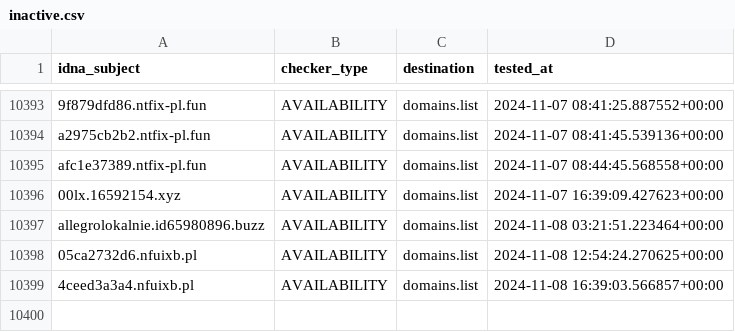
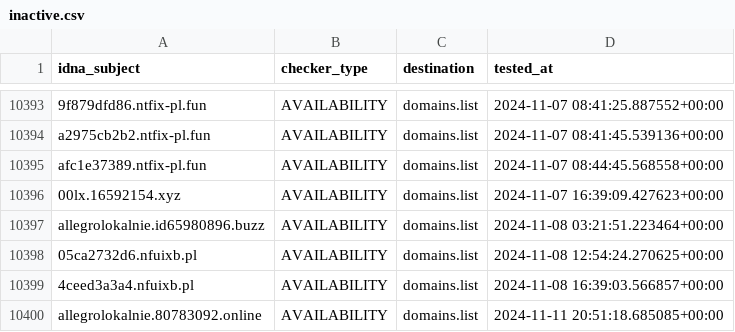
Before and after one commit to Ultimate-Hosts-Blacklist/KADhosts_azet12, a CSV file: .pyfunceble/inactive.csv, drawn as a sheet; only a part is shown, gaps mark what is left out.

```diff
--- a/.pyfunceble/inactive.csv
+++ b/.pyfunceble/inactive.csv
@@ -10399 +10399,2 @@ allegrolokalnie.id65980896.buzz,AVAILABILITY,domains.list,2024-11-08 03:21:51.22
 4ceed3a3a4.nfuixb.pl,AVAILABILITY,domains.list,2024-11-08 16:39:03.566857+00:00
+allegrolokalnie.80783092.online,AVAILABILITY,domains.list,2024-11-11 20:51:18.685085+00:00
```
Also changed, not shown: 6 other files.
